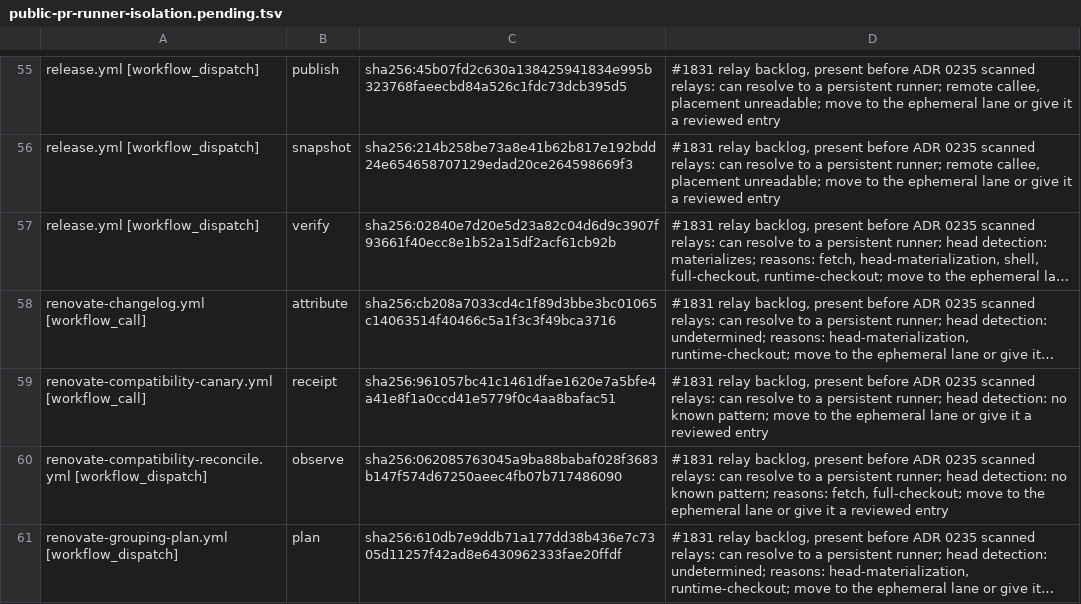
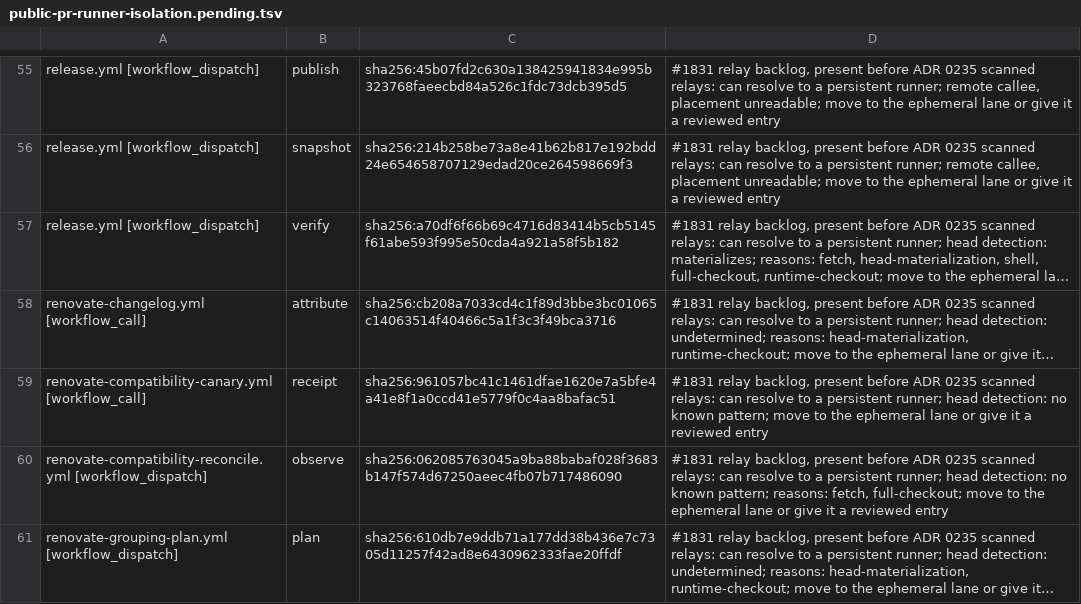
Before and after one commit to verJSON/.github, a TSV file: scripts/ci-gate/public-pr-runner-isolation.pending.tsv, drawn as a sheet; only a part is shown, gaps mark what is left out; long unchanged cells end in …; the diff names each change by its address in the sheet, - before the commit and + after, or states it on an @@ line.

```diff
--- a/scripts/ci-gate/public-pr-runner-isolation.pending.tsv
+++ b/scripts/ci-gate/public-pr-runner-isolation.pending.tsv
-C57: sha256:02840e7d20e5d23a82c04d6d9c3907f93661f40ecc8e1b52a15df2acf61cb92b
+C57: sha256:a70df6f66b69c4716d83414b5cb5145f61abe593f995e50cda4a921a58f5b182
```
Also changed, not shown: 2 other files.
